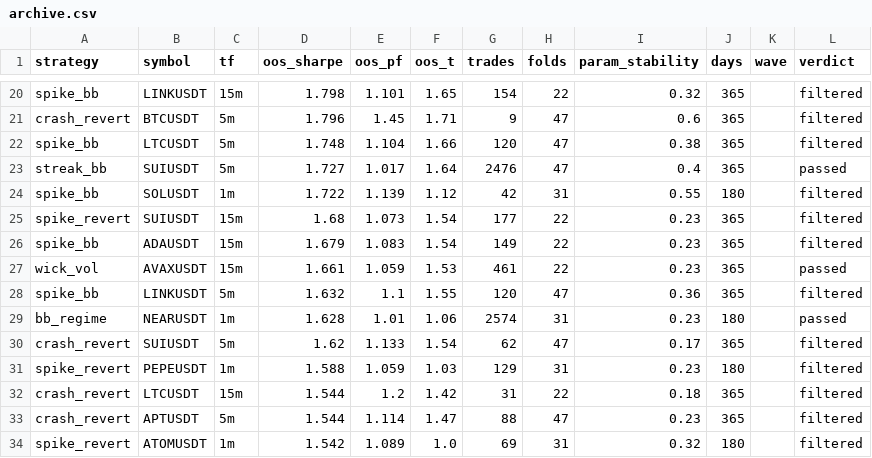
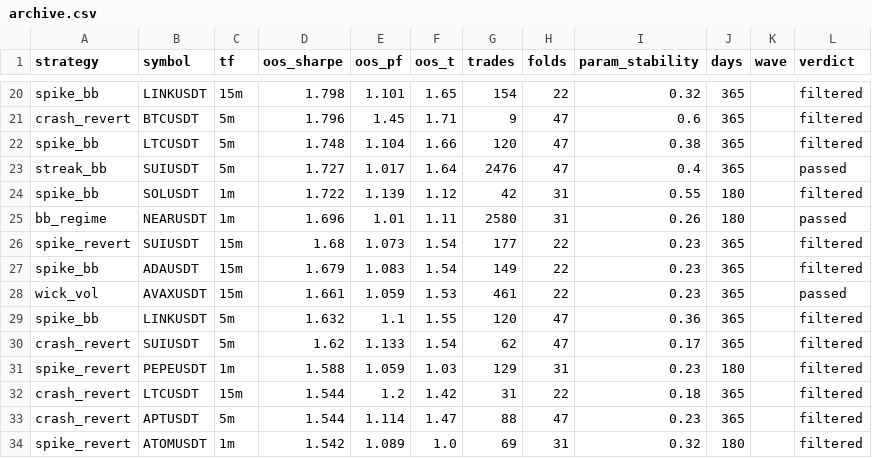
Before and after one commit to davletovaalmira11-creator/scalp-lab-pro, a CSV file: engines/scalp/reports/archive.csv, drawn as a sheet; only a part is shown, gaps mark what is left out; removed rows and columns are numbered as before the commit, all else as after; the diff names each change by its address in the sheet, - before the commit and + after, or states it on an @@ line.

```diff
--- a/engines/scalp/reports/archive.csv
+++ b/engines/scalp/reports/archive.csv
+row 25: bb_regime | NEARUSDT | 1m | 1.696 | 1.01 | 1.11 | 2580 | 31 | 0.26 | 180 |  | passed
-row 29: bb_regime | NEARUSDT | 1m | 1.628 | 1.01 | 1.06 | 2574 | 31 | 0.23 | 180 |  | passed
```
Also changed, not shown: engines/scalp/reports/leaderboard.csv, 4 other files.
